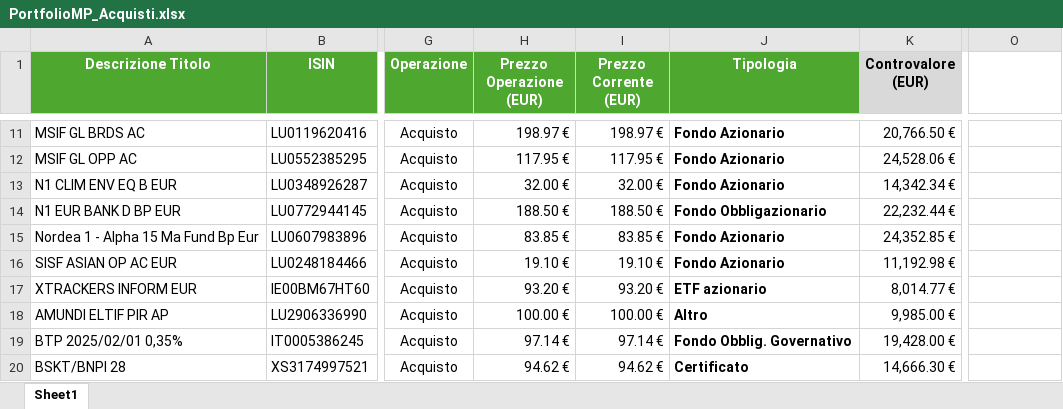
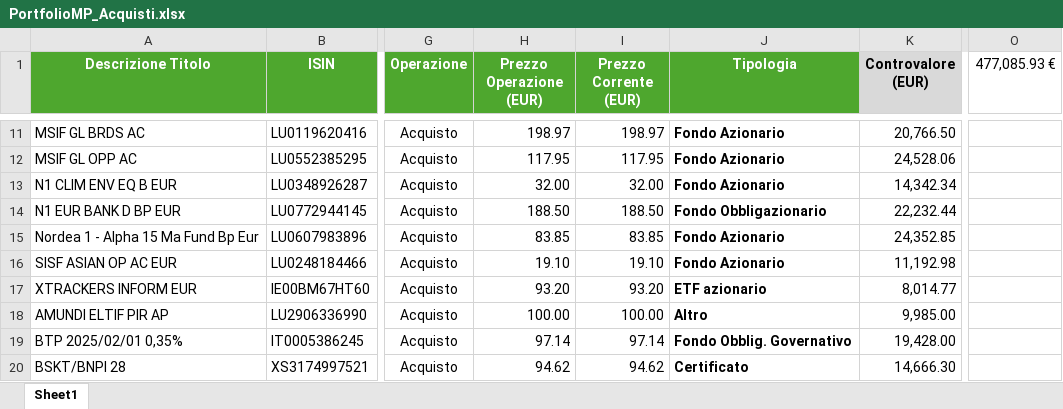
Before and after one commit to perix/PerixMonitor, an Excel workbook: 0. Dati Iniziali/PortfolioMP_Acquisti.xlsx, sheet Sheet1, drawn as a sheet; only a part is shown, gaps mark what is left out; values as stored, in another font and other column widths than the file's, no borders; conditional formats and table styles not drawn; the diff covers the shown part only; the diff names each change by its address in the sheet, - before the commit and + after, or states it on an @@ line.

```diff
--- a/0. Dati Iniziali/PortfolioMP_Acquisti.xlsx (sheet Sheet1)
+++ b/0. Dati Iniziali/PortfolioMP_Acquisti.xlsx (sheet Sheet1)
-O1: (empty)
+O1: 477,085.93 €
-H11 (Prezzo Operazione (EUR)): 198.97 €
+H11 (Prezzo Operazione (EUR)): 198.97
-I11 (Prezzo Corrente (EUR)): 198.97 €
+I11 (Prezzo Corrente (EUR)): 198.97
-K11 (Controvalore (EUR)): 20,766.50 €
+K11 (Controvalore (EUR)): 20,766.50
-H12 (Prezzo Operazione (EUR)): 117.95 €
+H12 (Prezzo Operazione (EUR)): 117.95
-I12 (Prezzo Corrente (EUR)): 117.95 €
+I12 (Prezzo Corrente (EUR)): 117.95
-K12 (Controvalore (EUR)): 24,528.06 €
+K12 (Controvalore (EUR)): 24,528.06
-H13 (Prezzo Operazione (EUR)): 32.00 €
+H13 (Prezzo Operazione (EUR)): 32.00
-I13 (Prezzo Corrente (EUR)): 32.00 €
+I13 (Prezzo Corrente (EUR)): 32.00
-K13 (Controvalore (EUR)): 14,342.34 €
+K13 (Controvalore (EUR)): 14,342.34
-H14 (Prezzo Operazione (EUR)): 188.50 €
+H14 (Prezzo Operazione (EUR)): 188.50
-I14 (Prezzo Corrente (EUR)): 188.50 €
+I14 (Prezzo Corrente (EUR)): 188.50
-K14 (Controvalore (EUR)): 22,232.44 €
+K14 (Controvalore (EUR)): 22,232.44
-H15 (Prezzo Operazione (EUR)): 83.85 €
+H15 (Prezzo Operazione (EUR)): 83.85
-I15 (Prezzo Corrente (EUR)): 83.85 €
+I15 (Prezzo Corrente (EUR)): 83.85
-K15 (Controvalore (EUR)): 24,352.85 €
+K15 (Controvalore (EUR)): 24,352.85
-H16 (Prezzo Operazione (EUR)): 19.10 €
+H16 (Prezzo Operazione (EUR)): 19.10
-I16 (Prezzo Corrente (EUR)): 19.10 €
+I16 (Prezzo Corrente (EUR)): 19.10
-K16 (Controvalore (EUR)): 11,192.98 €
+K16 (Controvalore (EUR)): 11,192.98
-H17 (Prezzo Operazione (EUR)): 93.20 €
+H17 (Prezzo Operazione (EUR)): 93.20
-I17 (Prezzo Corrente (EUR)): 93.20 €
+I17 (Prezzo Corrente (EUR)): 93.20
-K17 (Controvalore (EUR)): 8,014.77 €
+K17 (Controvalore (EUR)): 8,014.77
-H18 (Prezzo Operazione (EUR)): 100.00 €
+H18 (Prezzo Operazione (EUR)): 100.00
-I18 (Prezzo Corrente (EUR)): 100.00 €
+I18 (Prezzo Corrente (EUR)): 100.00
-K18 (Controvalore (EUR)): 9,985.00 €
+K18 (Controvalore (EUR)): 9,985.00
-H19 (Prezzo Operazione (EUR)): 97.14 €
+H19 (Prezzo Operazione (EUR)): 97.14
-I19 (Prezzo Corrente (EUR)): 97.14 €
+I19 (Prezzo Corrente (EUR)): 97.14
-K19 (Controvalore (EUR)): 19,428.00 €
+K19 (Controvalore (EUR)): 19,428.00
-H20 (Prezzo Operazione (EUR)): 94.62 €
+H20 (Prezzo Operazione (EUR)): 94.62
-I20 (Prezzo Corrente (EUR)): 94.62 €
+I20 (Prezzo Corrente (EUR)): 94.62
-K20 (Controvalore (EUR)): 14,666.30 €
+K20 (Controvalore (EUR)): 14,666.30
```
Also changed, not shown: 41 edited cells elsewhere in this sheet, 25 other files.
